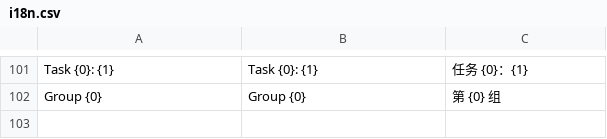
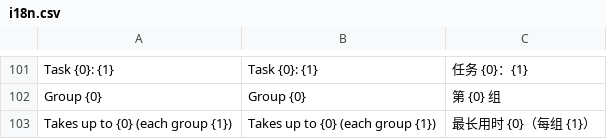
Before and after one commit to xczics/wargame, a CSV file: src/plugins/realms/data/i18n.csv, drawn as a sheet; only a part is shown, gaps mark what is left out; the diff names each change by its address in the sheet, - before the commit and + after, or states it on an @@ line.

```diff
--- a/src/plugins/realms/data/i18n.csv
+++ b/src/plugins/realms/data/i18n.csv
+row 103: Takes up to {0} (each group {1}) | Takes up to {0} (each group {1}) | 最长用时 {0}（每组 {1}）
```
Also changed, not shown: src/plugins/starter-army/data/i18n.csv, 7 other files.
